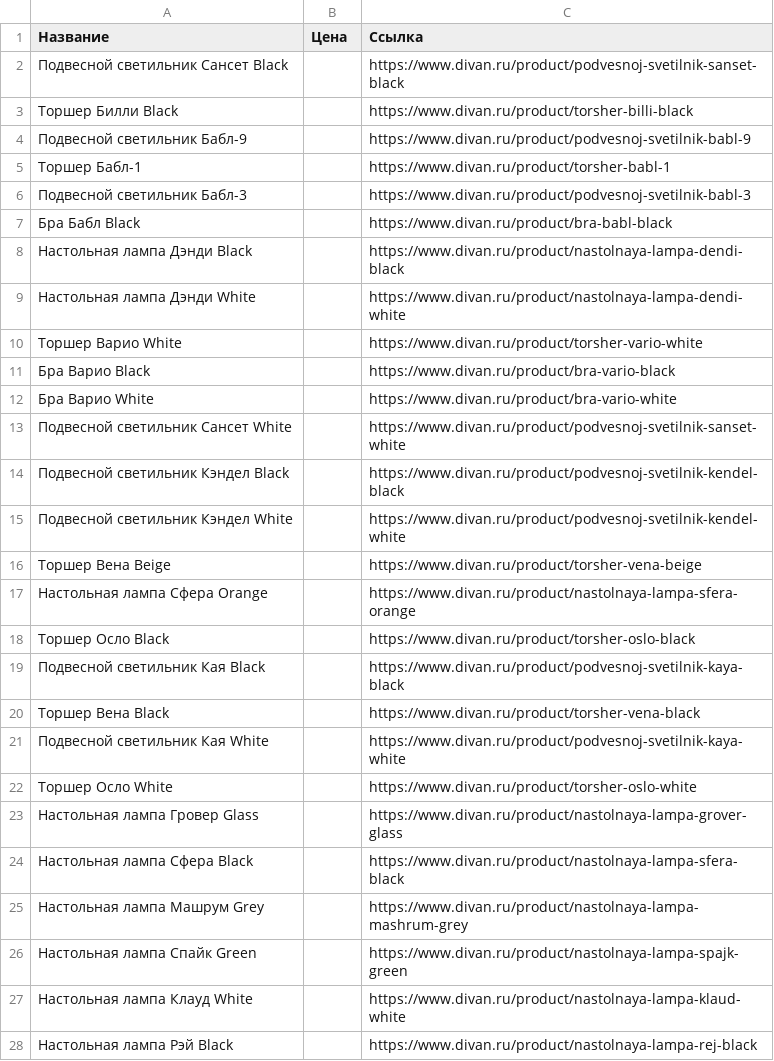
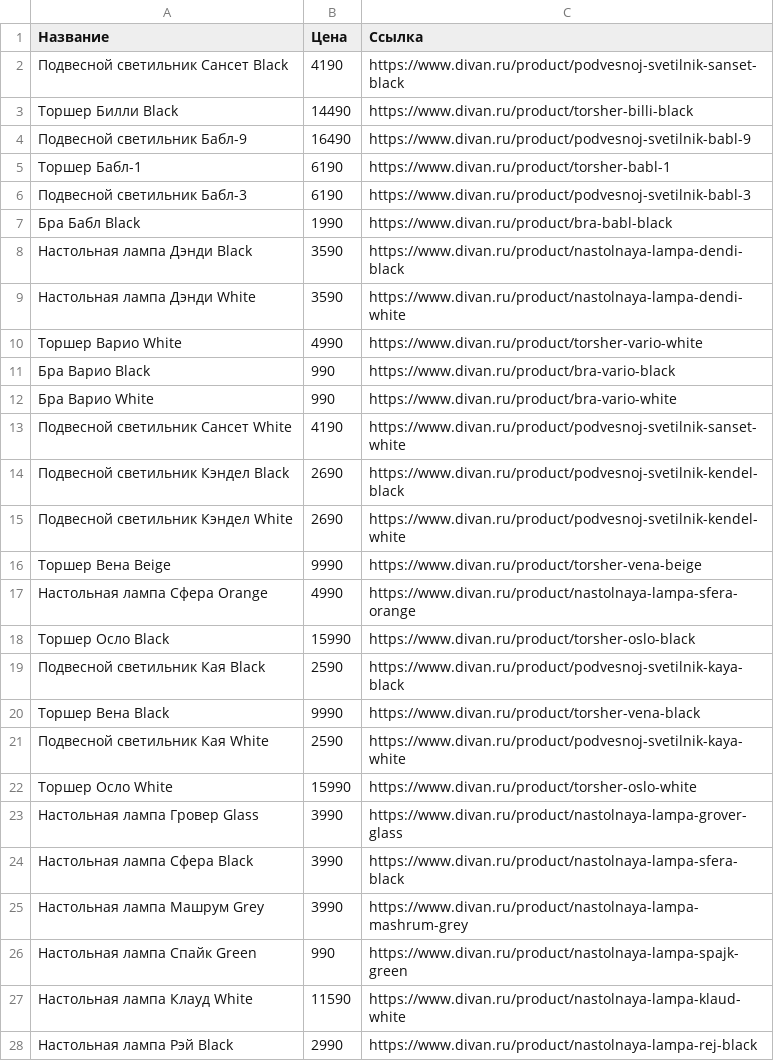
Before and after one commit to Andrynya/RabotaSDannymy, a CSV file: svet.csv, drawn as a sheet; only a part is shown; the diff covers the shown part only.

```diff
--- a/svet.csv
+++ b/svet.csv
@@ -1,28 +1,28 @@
 Название,Цена,Ссылка
-Подвесной светильник Сансет Black,,https://www.divan.ru/product/podvesnoj-svetilnik-sanset-black
-Торшер Билли Black,,https://www.divan.ru/product/torsher-billi-black
-Подвесной светильник Бабл-9,,https://www.divan.ru/product/podvesnoj-svetilnik-babl-9
-Торшер Бабл-1,,https://www.divan.ru/product/torsher-babl-1
-Подвесной светильник Бабл-3,,https://www.divan.ru/product/podvesnoj-svetilnik-babl-3
-Бра Бабл Black,,https://www.divan.ru/product/bra-babl-black
-Настольная лампа Дэнди Black,,https://www.divan.ru/product/nastolnaya-lampa-dendi-black
-Настольная лампа Дэнди White,,https://www.divan.ru/product/nastolnaya-lampa-dendi-white
-Торшер Варио White,,https://www.divan.ru/product/torsher-vario-white
-Бра Варио Black,,https://www.divan.ru/product/bra-vario-black
-Бра Варио White,,https://www.divan.ru/product/bra-vario-white
-Подвесной светильник Сансет White,,https://www.divan.ru/product/podvesnoj-svetilnik-sanset-white
-Подвесной светильник Кэндел Black,,https://www.divan.ru/product/podvesnoj-svetilnik-kendel-black
-Подвесной светильник Кэндел White,,https://www.divan.ru/product/podvesnoj-svetilnik-kendel-white
-Торшер Вена Beige,,https://www.divan.ru/product/torsher-vena-beige
-Настольная лампа Сфера Orange,,https://www.divan.ru/product/nastolnaya-lampa-sfera-orange
-Торшер Осло Black,,https://www.divan.ru/product/torsher-oslo-black
-Подвесной светильник Кая Black,,https://www.divan.ru/product/podvesnoj-svetilnik-kaya-black
-Торшер Вена Black,,https://www.divan.ru/product/torsher-vena-black
-Подвесной светильник Кая White,,https://www.divan.ru/product/podvesnoj-svetilnik-kaya-white
-Торшер Осло White,,https://www.divan.ru/product/torsher-oslo-white
-Настольная лампа Гровер Glass,,https://www.divan.ru/product/nastolnaya-lampa-grover-glass
-Настольная лампа Сфера Black,,https://www.divan.ru/product/nastolnaya-lampa-sfera-black
-Настольная лампа Машрум Grey,,https://www.divan.ru/product/nastolnaya-lampa-mashrum-grey
-Настольная лампа Спайк Green,,https://www.divan.ru/product/nastolnaya-lampa-spajk-green
-Настольная лампа Клауд White,,https://www.divan.ru/product/nastolnaya-lampa-klaud-white
-Настольная лампа Рэй Black,,https://www.divan.ru/product/nastolnaya-lampa-rej-black
+Подвесной светильник Сансет Black,4190,https://www.divan.ru/product/podvesnoj-svetilnik-sanset-black
+Торшер Билли Black,14490,https://www.divan.ru/product/torsher-billi-black
+Подвесной светильник Бабл-9,16490,https://www.divan.ru/product/podvesnoj-svetilnik-babl-9
+Торшер Бабл-1,6190,https://www.divan.ru/product/torsher-babl-1
+Подвесной светильник Бабл-3,6190,https://www.divan.ru/product/podvesnoj-svetilnik-babl-3
+Бра Бабл Black,1990,https://www.divan.ru/product/bra-babl-black
+Настольная лампа Дэнди Black,3590,https://www.divan.ru/product/nastolnaya-lampa-dendi-black
+Настольная лампа Дэнди White,3590,https://www.divan.ru/product/nastolnaya-lampa-dendi-white
+Торшер Варио White,4990,https://www.divan.ru/product/torsher-vario-white
+Бра Варио Black,990,https://www.divan.ru/product/bra-vario-black
+Бра Варио White,990,https://www.divan.ru/product/bra-vario-white
+Подвесной светильник Сансет White,4190,https://www.divan.ru/product/podvesnoj-svetilnik-sanset-white
+Подвесной светильник Кэндел Black,2690,https://www.divan.ru/product/podvesnoj-svetilnik-kendel-black
+Подвесной светильник Кэндел White,2690,https://www.divan.ru/product/podvesnoj-svetilnik-kendel-white
+Торшер Вена Beige,9990,https://www.divan.ru/product/torsher-vena-beige
+Настольная лампа Сфера Orange,4990,https://www.divan.ru/product/nastolnaya-lampa-sfera-orange
+Торшер Осло Black,15990,https://www.divan.ru/product/torsher-oslo-black
+Подвесной светильник Кая Black,2590,https://www.divan.ru/product/podvesnoj-svetilnik-kaya-black
+Торшер Вена Black,9990,https://www.divan.ru/product/torsher-vena-black
+Подвесной светильник Кая White,2590,https://www.divan.ru/product/podvesnoj-svetilnik-kaya-white
+Торшер Осло White,15990,https://www.divan.ru/product/torsher-oslo-white
+Настольная лампа Гровер Glass,3990,https://www.divan.ru/product/nastolnaya-lampa-grover-glass
+Настольная лампа Сфера Black,3990,https://www.divan.ru/product/nastolnaya-lampa-sfera-black
+Настольная лампа Машрум Grey,3990,https://www.divan.ru/product/nastolnaya-lampa-mashrum-grey
+Настольная лампа Спайк Green,990,https://www.divan.ru/product/nastolnaya-lampa-spajk-green
+Настольная лампа Клауд White,11590,https://www.divan.ru/product/nastolnaya-lampa-klaud-white
+Настольная лампа Рэй Black,2990,https://www.divan.ru/product/nastolnaya-lampa-rej-black
```
Also changed, not shown: 21 edited cells elsewhere in this file, 1 other file.
